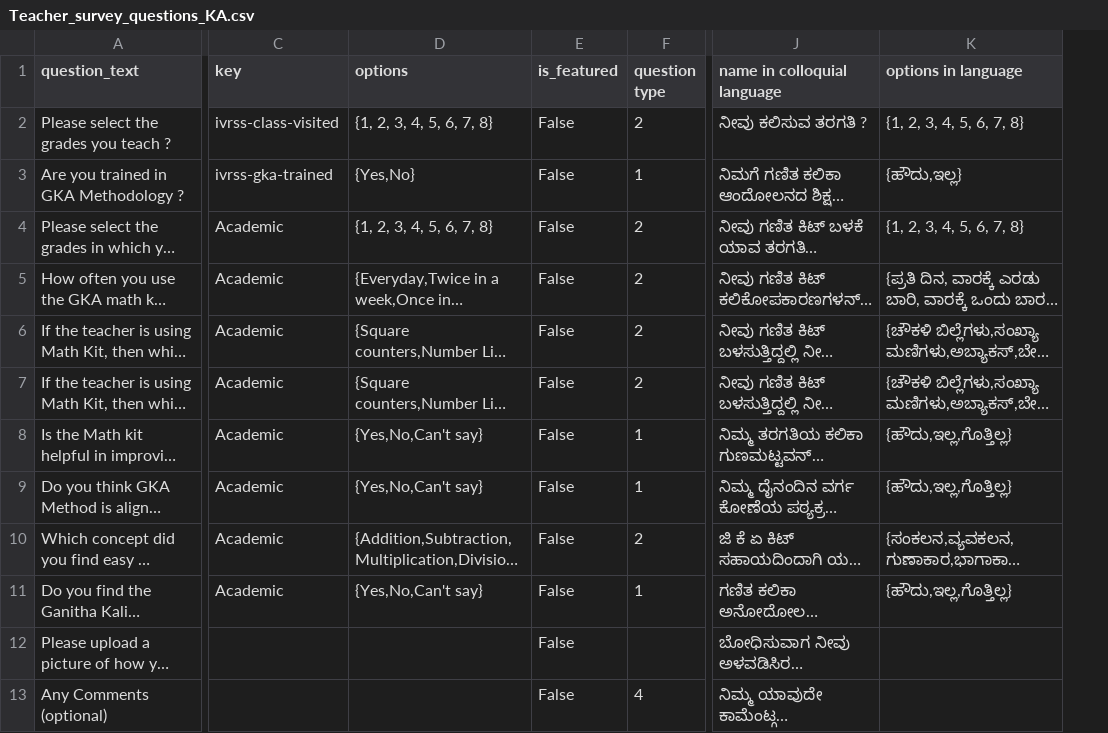
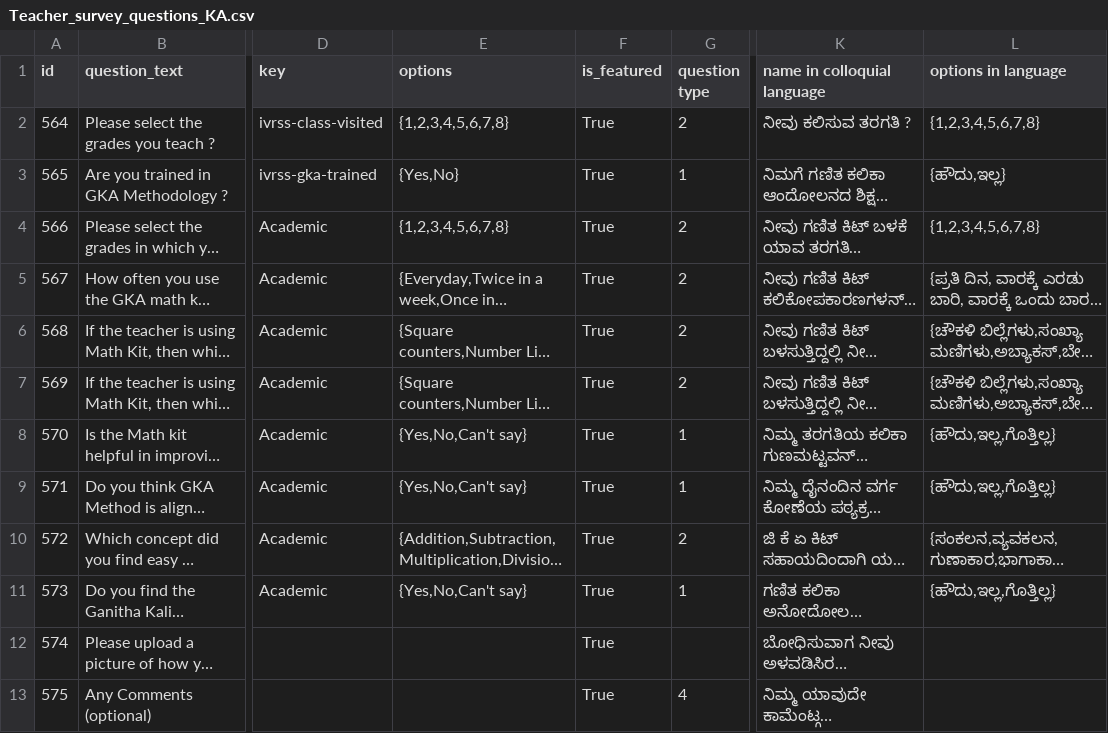
Before and after one commit to klpdotorg/ilp, a CSV file: apps/assessments/management/commands/csv/teacher_survey_ka/Teacher_survey_questions_KA.csv, drawn as a sheet; only a part is shown, gaps mark what is left out; long unchanged cells end in …; addresses are those after the commit; the diff names each change by its address in the sheet, - before the commit and + after, or states it on an @@ line.

```diff
--- a/apps/assessments/management/commands/csv/teacher_survey_ka/Teacher_survey_questions_KA.csv
+++ b/apps/assessments/management/commands/csv/teacher_survey_ka/Teacher_survey_questions_KA.csv
+column A (id), rows 2-13: 564 | 565 | 566 | 567 | 568 | 569 | 570 | 571 | 572 | 573 | 574 | 575
-E2 (options): {1, 2, 3, 4, 5, 6, 7, 8}
+E2 (options): {1,2,3,4,5,6,7,8}
-F2:F13 (is_featured): False
+F2:F13 (is_featured): True
-L2 (options in language): {1, 2, 3, 4, 5, 6, 7, 8}
+L2 (options in language): {1,2,3,4,5,6,7,8}
-E4 (options): {1, 2, 3, 4, 5, 6, 7, 8}
+E4 (options): {1,2,3,4,5,6,7,8}
-L4 (options in language): {1, 2, 3, 4, 5, 6, 7, 8}
+L4 (options in language): {1,2,3,4,5,6,7,8}
```
Also changed, not shown: apps/assessments/management/commands/csv/teacher_survey_ka/Teacher_survey_questiongroup_KA.csv, apps/assessments/management/commands/csv/teacher_survey_od/Teacher_survey_OD.csv, 6 other files.
